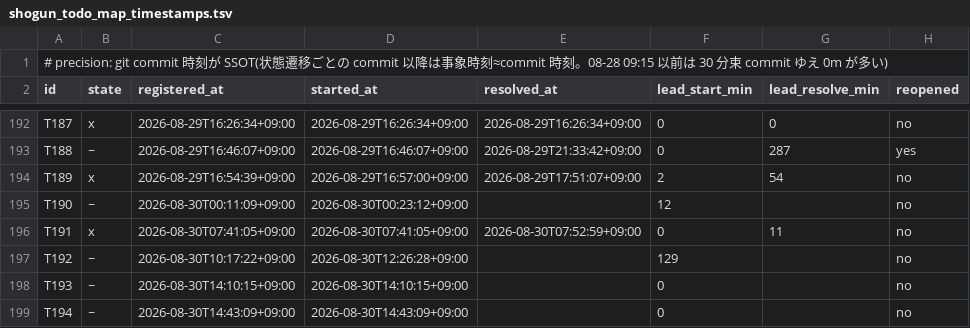
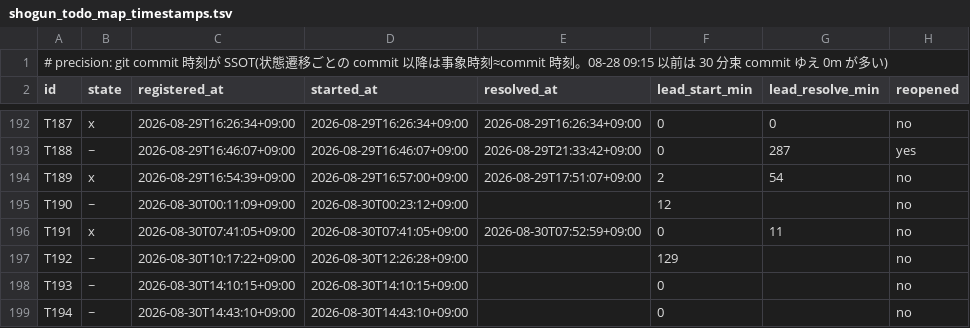
Before and after one commit to simokitafresh/multi-agent-shogun, a TSV file: queue/shogun_todo_map_timestamps.tsv, drawn as a sheet; only a part is shown, gaps mark what is left out.

```diff
--- a/queue/shogun_todo_map_timestamps.tsv
+++ b/queue/shogun_todo_map_timestamps.tsv
@@ -198,2 +198,2 @@ T192	~	2026-08-30T10:17:22+09:00	2026-08-30T12:26:28+09:00		129		no
 T193	~	2026-08-30T14:10:15+09:00	2026-08-30T14:10:15+09:00		0		no
-T194	~	2026-08-30T14:43:09+09:00	2026-08-30T14:43:09+09:00		0		no
+T194	~	2026-08-30T14:43:10+09:00	2026-08-30T14:43:10+09:00		0		no
```
Also changed, not shown: 2 other files.
